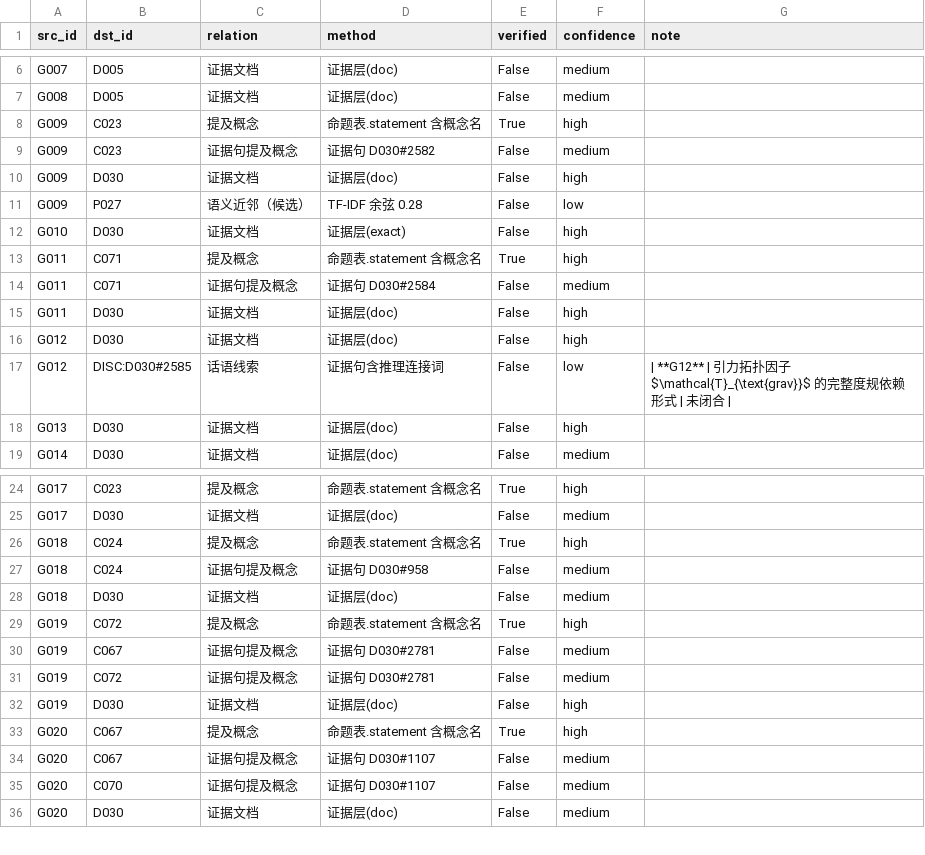
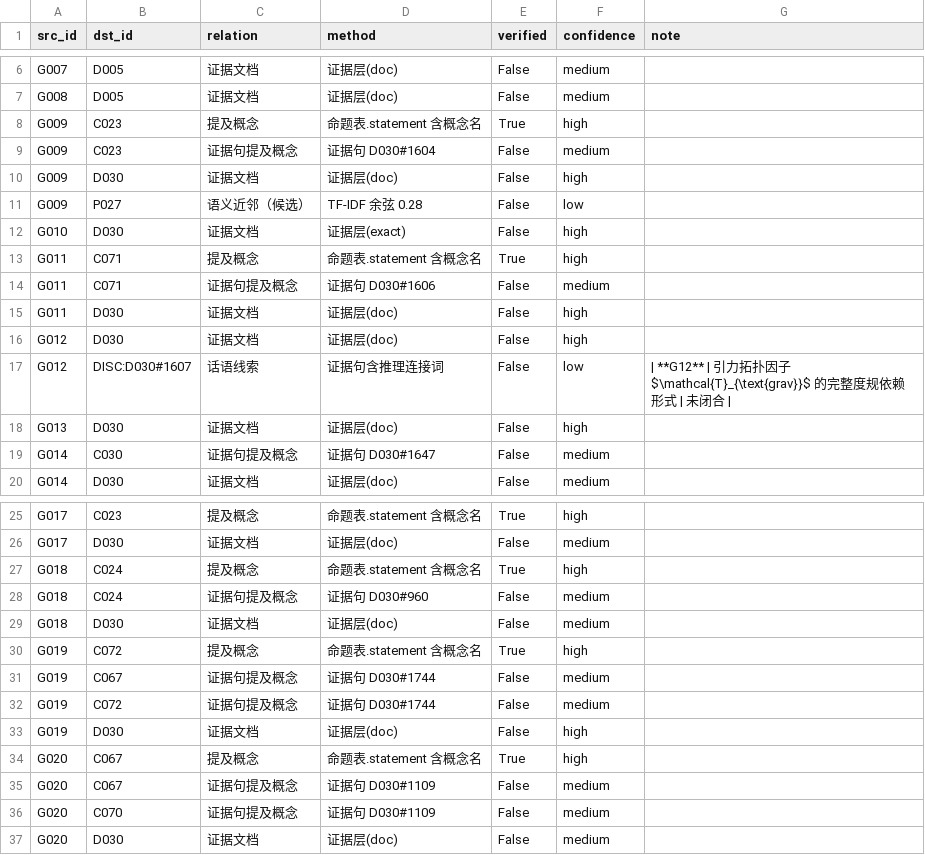
Before and after one commit to Qp1117b/Coupling-Constant-Quantum-Mechanics, a CSV file: 08 理论组织和形式化框架/01_结构化数据/命题依赖.csv, drawn as a sheet; only a part is shown, gaps mark what is left out.

```diff
--- a/08 理论组织和形式化框架/01_结构化数据/命题依赖.csv
+++ b/08 理论组织和形式化框架/01_结构化数据/命题依赖.csv
@@ -8,3 +8,3 @@ G008,D005,证据文档,证据层(doc),False,medium,
 G009,C023,提及概念,命题表.statement 含概念名,True,high,
-G009,C023,证据句提及概念,证据句 D030#2582,False,medium,
+G009,C023,证据句提及概念,证据句 D030#1604,False,medium,
 G009,D030,证据文档,证据层(doc),False,high,
@@ -13,7 +13,8 @@ G010,D030,证据文档,证据层(exact),False,high,
 G011,C071,提及概念,命题表.statement 含概念名,True,high,
-G011,C071,证据句提及概念,证据句 D030#2584,False,medium,
+G011,C071,证据句提及概念,证据句 D030#1606,False,medium,
 G011,D030,证据文档,证据层(doc),False,high,
 G012,D030,证据文档,证据层(doc),False,high,
-G012,DISC:D030#2585,话语线索,证据句含推理连接词,False,low,| **G12** | 引力拓扑因子 $\mathcal{T}_{\text{grav}}$ 的完整度规依赖形式 | 未闭合 |
+G012,DISC:D030#1607,话语线索,证据句含推理连接词,False,low,| **G12** | 引力拓扑因子 $\mathcal{T}_{\text{grav}}$ 的完整度规依赖形式 | 未闭合 |
 G013,D030,证据文档,证据层(doc),False,high,
+G014,C030,证据句提及概念,证据句 D030#1647,False,medium,
 G014,D030,证据文档,证据层(doc),False,medium,
@@ -26,11 +27,11 @@ G017,D030,证据文档,证据层(doc),False,medium,
 G018,C024,提及概念,命题表.statement 含概念名,True,high,
-G018,C024,证据句提及概念,证据句 D030#958,False,medium,
+G018,C024,证据句提及概念,证据句 D030#960,False,medium,
 G018,D030,证据文档,证据层(doc),False,medium,
 G019,C072,提及概念,命题表.statement 含概念名,True,high,
-G019,C067,证据句提及概念,证据句 D030#2781,False,medium,
-G019,C072,证据句提及概念,证据句 D030#2781,False,medium,
+G019,C067,证据句提及概念,证据句 D030#1744,False,medium,
+G019,C072,证据句提及概念,证据句 D030#1744,False,medium,
 G019,D030,证据文档,证据层(doc),False,high,
 G020,C067,提及概念,命题表.statement 含概念名,True,high,
-G020,C067,证据句提及概念,证据句 D030#1107,False,medium,
-G020,C070,证据句提及概念,证据句 D030#1107,False,medium,
+G020,C067,证据句提及概念,证据句 D030#1109,False,medium,
+G020,C070,证据句提及概念,证据句 D030#1109,False,medium,
 G020,D030,证据文档,证据层(doc),False,medium,
```
Also changed, not shown: 08 理论组织和形式化框架/00_外部引用/章节索引.csv, 08 理论组织和形式化框架/00_外部引用/证据映射.csv, 39 other files.
